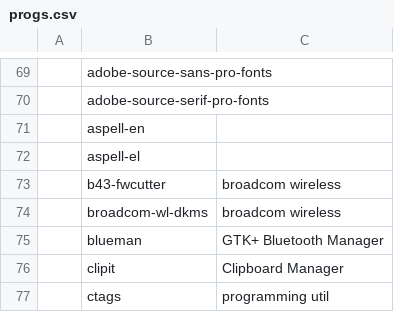
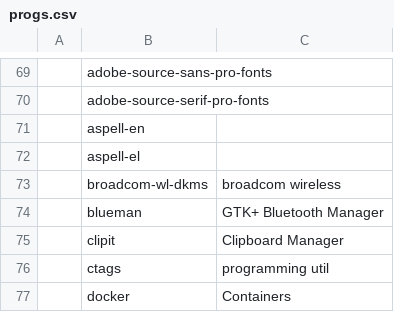
Before and after one commit to ioagel/LARBS, a CSV file: progs.csv, drawn as a sheet; only a part is shown, gaps mark what is left out; the shorter side is filled out with more unchanged rows; the diff names each change by its address in the sheet, - before the commit and + after, or states it on an @@ line.

Commit message:
removes b43 wireless

```diff
--- a/progs.csv
+++ b/progs.csv
-row 73:  | b43-fwcutter | broadcom wireless
```
